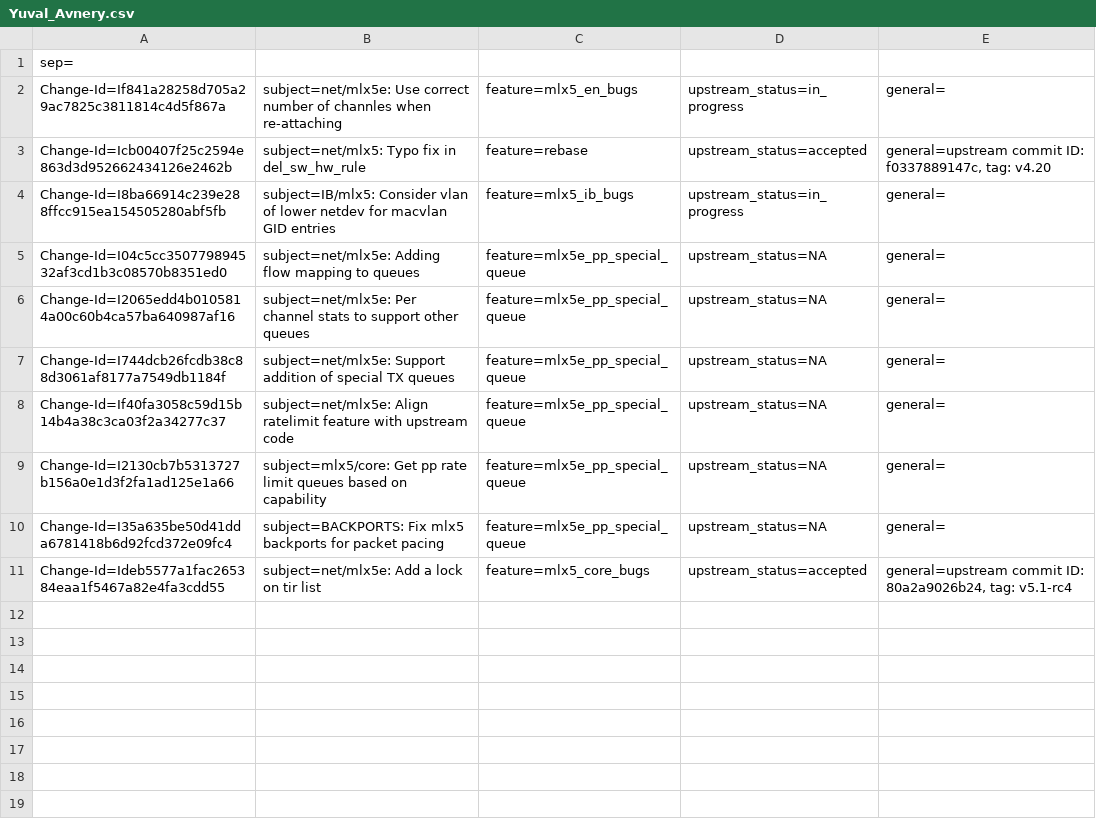
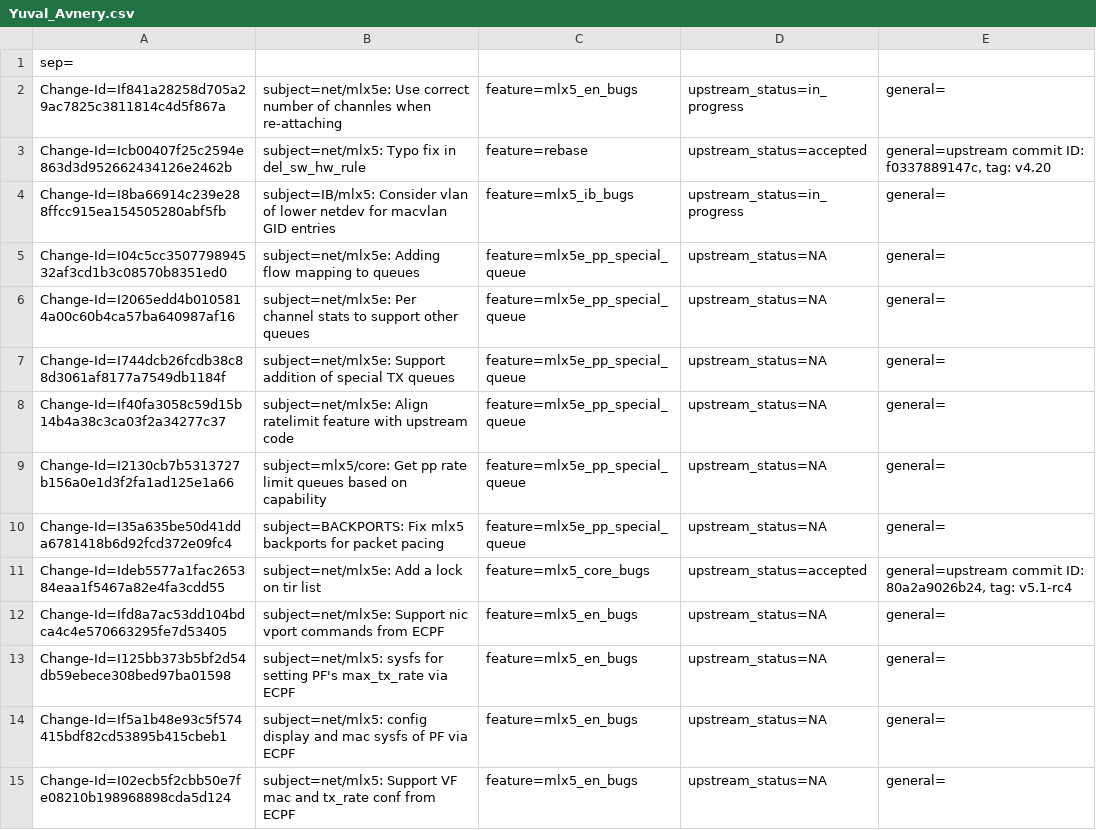
Before and after one commit to Shun-Hao/mlnx-ofa_kernel-4.6-1.0.1.1-rhel7.3, a CSV file: metadata/Yuval_Avnery.csv, drawn as a sheet; the diff names each change by its address in the sheet, - before the commit and + after, or states it on an @@ line.

Commit message:
net/mlx5: Support VF mac and tx_rate conf from ECPF
Example:
echo "c4:8a:07:a5:29:59" > /sys/class/net/p0/smart_nic/vf0/mac

cat /sys/class/net/p0/smart_nic/vf0/config
MAC        : c4:8a:07:a5:29:59
MaxTxRate  : 0

Issue: 1528409
Signed-off-by: Yuval Avnery <yuvalav@mellanox.com>
Change-Id: I02ecb5f2cbb50e7fe08210b198968898cda5d124

```diff
--- a/metadata/Yuval_Avnery.csv
+++ b/metadata/Yuval_Avnery.csv
+row 12: Change-Id=Ifd8a7ac53dd104bdca4c4e570663295fe7d53405 | subject=net/mlx5e: Support nic vport commands from ECPF | feature=mlx5_en_bugs | upstream_status=NA | general=
+row 13: Change-Id=I125bb373b5bf2d54db59ebece308bed97ba01598 | subject=net/mlx5: sysfs for setting PF's max_tx_rate via ECPF | feature=mlx5_en_bugs | upstream_status=NA | general=
+row 14: Change-Id=If5a1b48e93c5f574415bdf82cd53895b415cbeb1 | subject=net/mlx5: config display and mac sysfs of PF via ECPF | feature=mlx5_en_bugs | upstream_status=NA | general=
+row 15: Change-Id=I02ecb5f2cbb50e7fe08210b198968898cda5d124 | subject=net/mlx5: Support VF mac and tx_rate conf from ECPF | feature=mlx5_en_bugs | upstream_status=NA | general=
```
Also changed, not shown: 2 other files.
